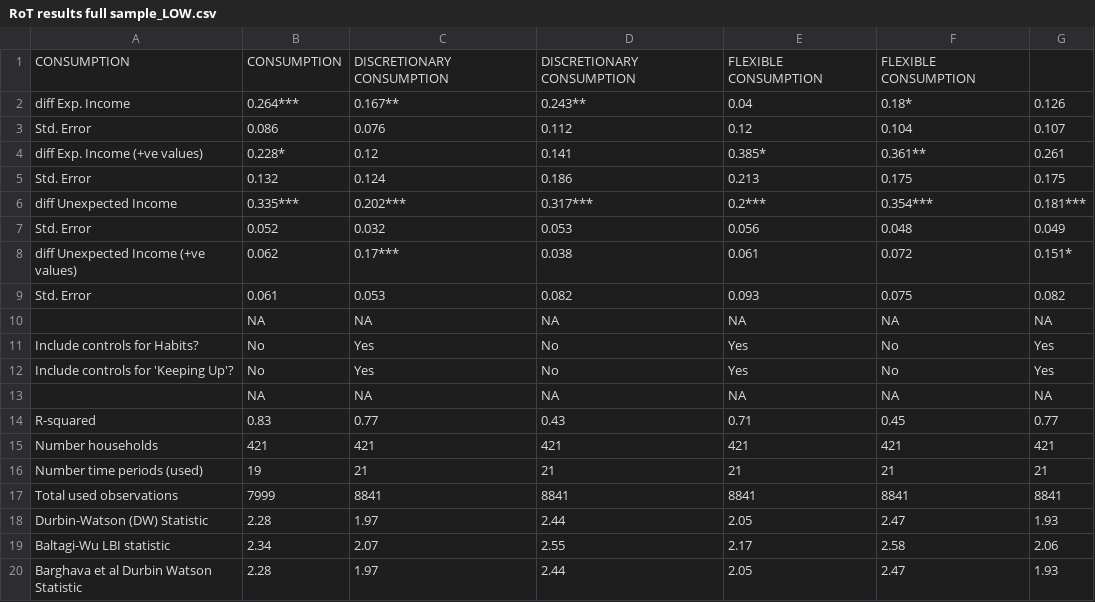
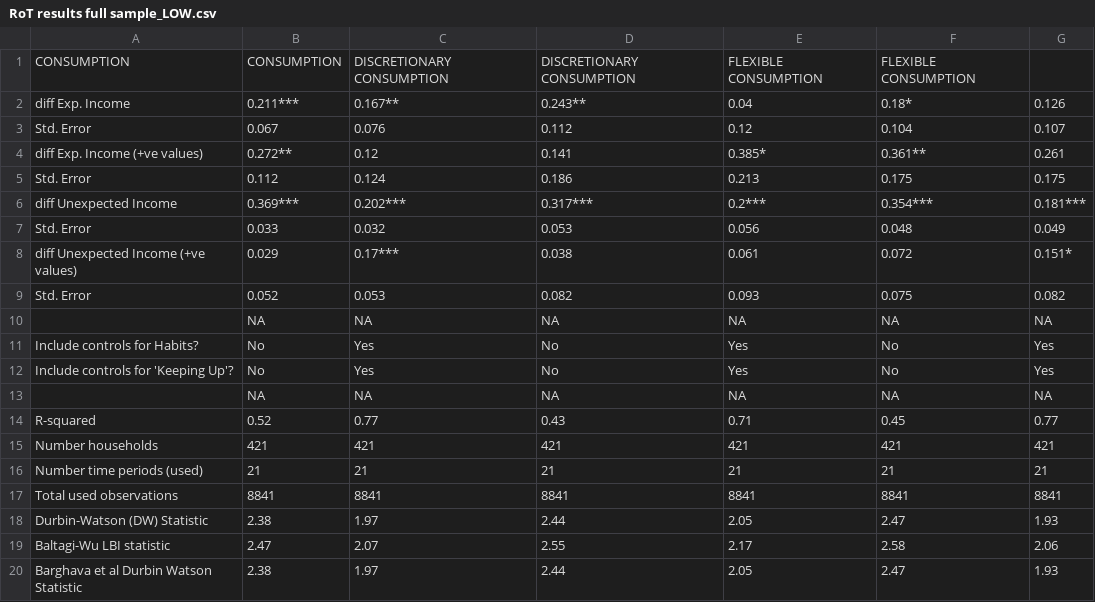
Before and after one commit to heuriscode/Consumption_behaviours-and-poverty-traps, a CSV file: results/RoT results full sample_LOW.csv, drawn as a sheet.

```diff
--- a/results/RoT results full sample_LOW.csv
+++ b/results/RoT results full sample_LOW.csv
@@ -1,10 +1,10 @@
 "CONSUMPTION","CONSUMPTION","DISCRETIONARY CONSUMPTION","DISCRETIONARY CONSUMPTION","FLEXIBLE CONSUMPTION","FLEXIBLE CONSUMPTION"
-"diff Exp. Income","0.264***","0.167**","0.243**","0.04","0.18*","0.126"
-"Std. Error","0.086","0.076","0.112","0.12","0.104","0.107"
-"diff Exp. Income (+ve values)","0.228*","0.12","0.141","0.385*","0.361**","0.261"
-"Std. Error","0.132","0.124","0.186","0.213","0.175","0.175"
-"diff Unexpected Income","0.335***","0.202***","0.317***","0.2***","0.354***","0.181***"
-"Std. Error","0.052","0.032","0.053","0.056","0.048","0.049"
-"diff Unexpected Income (+ve values)","0.062","0.17***","0.038","0.061","0.072","0.151*"
-"Std. Error","0.061","0.053","0.082","0.093","0.075","0.082"
+"diff Exp. Income","0.211***","0.167**","0.243**","0.04","0.18*","0.126"
+"Std. Error","0.067","0.076","0.112","0.12","0.104","0.107"
+"diff Exp. Income (+ve values)","0.272**","0.12","0.141","0.385*","0.361**","0.261"
+"Std. Error","0.112","0.124","0.186","0.213","0.175","0.175"
+"diff Unexpected Income","0.369***","0.202***","0.317***","0.2***","0.354***","0.181***"
+"Std. Error","0.033","0.032","0.053","0.056","0.048","0.049"
+"diff Unexpected Income (+ve values)","0.029","0.17***","0.038","0.061","0.072","0.151*"
+"Std. Error","0.052","0.053","0.082","0.093","0.075","0.082"
 "",NA,NA,NA,NA,NA,NA
@@ -13,8 +13,8 @@
 "",NA,NA,NA,NA,NA,NA
-"R-squared","0.83","0.77","0.43","0.71","0.45","0.77"
+"R-squared","0.52","0.77","0.43","0.71","0.45","0.77"
 "Number households","421","421","421","421","421","421"
-"Number time periods (used)","19","21","21","21","21","21"
-"Total used observations","7999","8841","8841","8841","8841","8841"
-"Durbin-Watson (DW) Statistic","2.28","1.97","2.44","2.05","2.47","1.93"
-"Baltagi-Wu LBI statistic","2.34","2.07","2.55","2.17","2.58","2.06"
-"Barghava et al Durbin Watson Statistic","2.28","1.97","2.44","2.05","2.47","1.93"
+"Number time periods (used)","21","21","21","21","21","21"
+"Total used observations","8841","8841","8841","8841","8841","8841"
+"Durbin-Watson (DW) Statistic","2.38","1.97","2.44","2.05","2.47","1.93"
+"Baltagi-Wu LBI statistic","2.47","2.07","2.55","2.17","2.58","2.06"
+"Barghava et al Durbin Watson Statistic","2.38","1.97","2.44","2.05","2.47","1.93"
```
Also changed, not shown: results/RoT results full sample_HIGH.csv, results/income persistence results_HIGH.csv, 25 other files.
